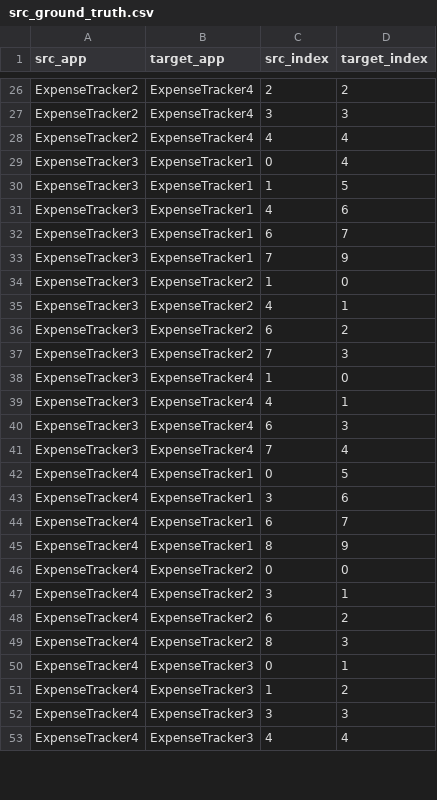
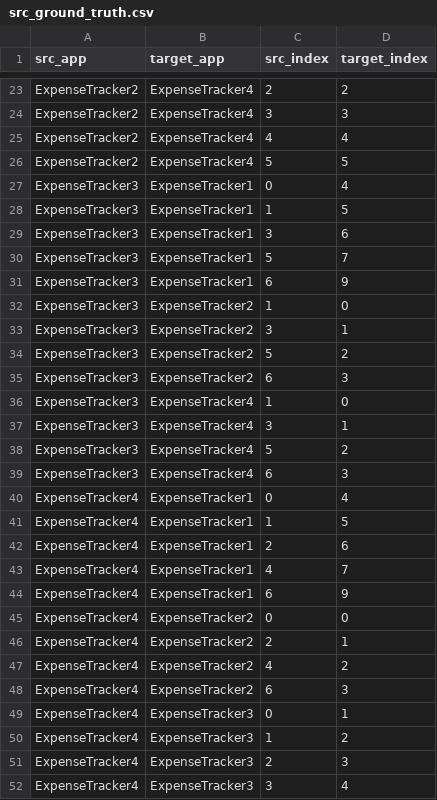
Before and after one commit to alimohebbi/test_attribute_extractor, a CSV file: data/mappings/atm/src_ground_truth/src_ground_truth.csv, drawn as a sheet; only a part is shown, gaps mark what is left out; the diff covers the shown part only.

Commit message:
Edit ATM src_groundTruth map.

```diff
--- a/data/mappings/atm/src_ground_truth/src_ground_truth.csv
+++ b/data/mappings/atm/src_ground_truth/src_ground_truth.csv
@@ -28,26 +25,28 @@ ExpenseTracker2,ExpenseTracker4,3,3
 ExpenseTracker2,ExpenseTracker4,4,4
+ExpenseTracker2,ExpenseTracker4,5,5
 ExpenseTracker3,ExpenseTracker1,0,4
 ExpenseTracker3,ExpenseTracker1,1,5
-ExpenseTracker3,ExpenseTracker1,4,6
-ExpenseTracker3,ExpenseTracker1,6,7
-ExpenseTracker3,ExpenseTracker1,7,9
+ExpenseTracker3,ExpenseTracker1,3,6
+ExpenseTracker3,ExpenseTracker1,5,7
+ExpenseTracker3,ExpenseTracker1,6,9
 ExpenseTracker3,ExpenseTracker2,1,0
-ExpenseTracker3,ExpenseTracker2,4,1
-ExpenseTracker3,ExpenseTracker2,6,2
-ExpenseTracker3,ExpenseTracker2,7,3
+ExpenseTracker3,ExpenseTracker2,3,1
+ExpenseTracker3,ExpenseTracker2,5,2
+ExpenseTracker3,ExpenseTracker2,6,3
 ExpenseTracker3,ExpenseTracker4,1,0
-ExpenseTracker3,ExpenseTracker4,4,1
+ExpenseTracker3,ExpenseTracker4,3,1
+ExpenseTracker3,ExpenseTracker4,5,2
 ExpenseTracker3,ExpenseTracker4,6,3
-ExpenseTracker3,ExpenseTracker4,7,4
-ExpenseTracker4,ExpenseTracker1,0,5
-ExpenseTracker4,ExpenseTracker1,3,6
-ExpenseTracker4,ExpenseTracker1,6,7
-ExpenseTracker4,ExpenseTracker1,8,9
+ExpenseTracker4,ExpenseTracker1,0,4
+ExpenseTracker4,ExpenseTracker1,1,5
+ExpenseTracker4,ExpenseTracker1,2,6
+ExpenseTracker4,ExpenseTracker1,4,7
+ExpenseTracker4,ExpenseTracker1,6,9
 ExpenseTracker4,ExpenseTracker2,0,0
-ExpenseTracker4,ExpenseTracker2,3,1
-ExpenseTracker4,ExpenseTracker2,6,2
-ExpenseTracker4,ExpenseTracker2,8,3
+ExpenseTracker4,ExpenseTracker2,2,1
+ExpenseTracker4,ExpenseTracker2,4,2
+ExpenseTracker4,ExpenseTracker2,6,3
 ExpenseTracker4,ExpenseTracker3,0,1
 ExpenseTracker4,ExpenseTracker3,1,2
-ExpenseTracker4,ExpenseTracker3,3,3
-ExpenseTracker4,ExpenseTracker3,4,4
+ExpenseTracker4,ExpenseTracker3,2,3
+ExpenseTracker4,ExpenseTracker3,3,4
```
Also changed, not shown: 2 added rows, 6 removed rows and 14 edited cells elsewhere in this file, 2 other files.
